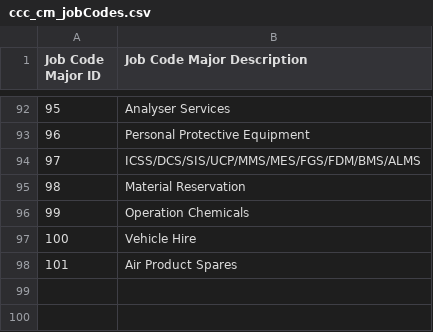
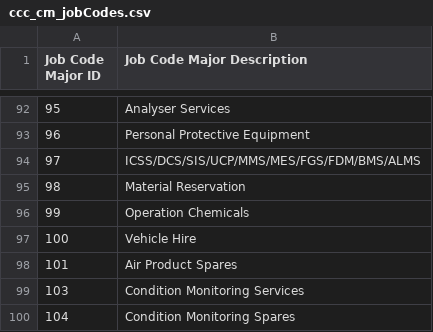
Before and after one commit to isTeamoor/mData, a CSV file: app/database/csv/ccc_cm_jobCodes.csv, drawn as a sheet; only a part is shown, gaps mark what is left out.

```diff
--- a/app/database/csv/ccc_cm_jobCodes.csv
+++ b/app/database/csv/ccc_cm_jobCodes.csv
@@ -98 +98,3 @@
 101,Air Product Spares
+103,Condition Monitoring Services
+104,Condition Monitoring Spares
```
Also changed, not shown: app/database/csv/ccc_cm_contactID.csv, app/database/csv/ccc_cm_uom.csv, 24 other files.
